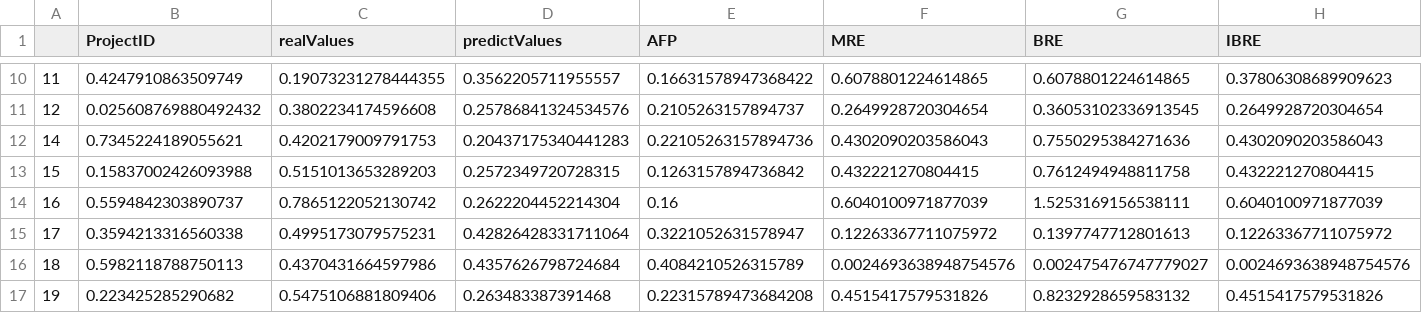
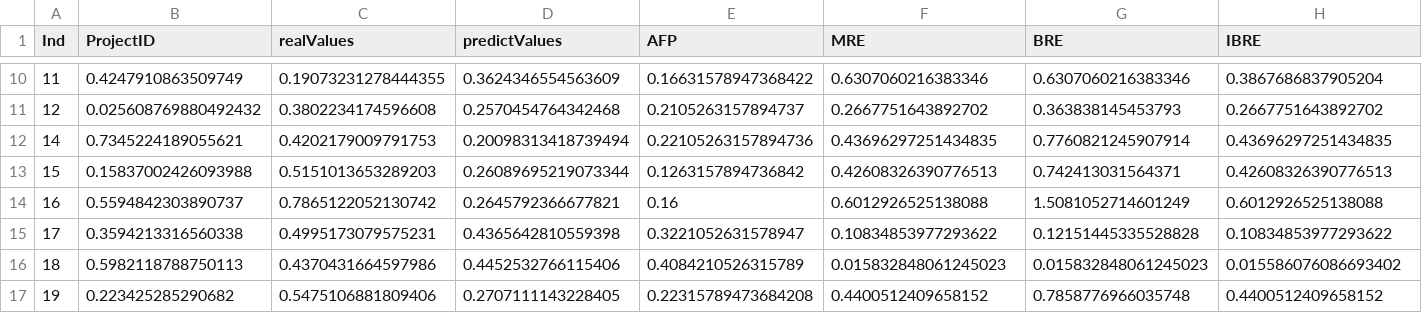
Before and after one commit to huynhhoc/ValidationMLR, a CSV file: Result2/result_MLRCV4.csv, drawn as a sheet; only a part is shown, gaps mark what is left out; the diff covers the shown part only.

```diff
--- a/Result2/result_MLRCV4.csv
+++ b/Result2/result_MLRCV4.csv
@@ -1 +1 @@
-,ProjectID,realValues,predictValues,AFP,MRE,BRE,IBRE
+Ind,ProjectID,realValues,predictValues,AFP,MRE,BRE,IBRE
@@ -10,8 +10,8 @@
-11,0.4247910863509749,0.19073231278444355,0.3562205711955557,0.16631578947368422,0.6078801224614865,0.6078801224614865,0.37806308689909623
-12,0.025608769880492432,0.3802234174596608,0.25786841324534576,0.2105263157894737,0.2649928720304654,0.36053102336913545,0.2649928720304654
-14,0.7345224189055621,0.4202179009791753,0.20437175340441283,0.22105263157894736,0.4302090203586043,0.7550295384271636,0.4302090203586043
-15,0.15837002426093988,0.5151013653289203,0.2572349720728315,0.1263157894736842,0.432221270804415,0.7612494948811758,0.432221270804415
-16,0.5594842303890737,0.7865122052130742,0.2622204452214304,0.16,0.6040100971877039,1.5253169156538111,0.6040100971877039
-17,0.3594213316560338,0.4995173079575231,0.42826428331711064,0.3221052631578947,0.12263367711075972,0.1397747712801613,0.12263367711075972
-18,0.5982118788750113,0.4370431664597986,0.4357626798724684,0.4084210526315789,0.0024693638948754576,0.002475476747779027,0.0024693638948754576
-19,0.223425285290682,0.5475106881809406,0.263483387391468,0.22315789473684208,0.4515417579531826,0.8232928659583132,0.4515417579531826
+11,0.4247910863509749,0.19073231278444355,0.3624346554563609,0.16631578947368422,0.6307060216383346,0.6307060216383346,0.3867686837905204
+12,0.025608769880492432,0.3802234174596608,0.2570454764342468,0.2105263157894737,0.2667751643892702,0.363838145453793,0.2667751643892702
+14,0.7345224189055621,0.4202179009791753,0.20098313418739494,0.22105263157894736,0.43696297251434835,0.7760821245907914,0.43696297251434835
+15,0.15837002426093988,0.5151013653289203,0.26089695219073344,0.1263157894736842,0.42608326390776513,0.742413031564371,0.42608326390776513
+16,0.5594842303890737,0.7865122052130742,0.2645792366677821,0.16,0.6012926525138088,1.5081052714601249,0.6012926525138088
+17,0.3594213316560338,0.4995173079575231,0.4365642810559398,0.3221052631578947,0.10834853977293622,0.12151445335528828,0.10834853977293622
+18,0.5982118788750113,0.4370431664597986,0.4452532766115406,0.4084210526315789,0.015832848061245023,0.015832848061245023,0.015586076086693402
+19,0.223425285290682,0.5475106881809406,0.2707111143228405,0.22315789473684208,0.4400512409658152,0.7858776966035748,0.4400512409658152
```
Also changed, not shown: 88 edited cells elsewhere in this file.
